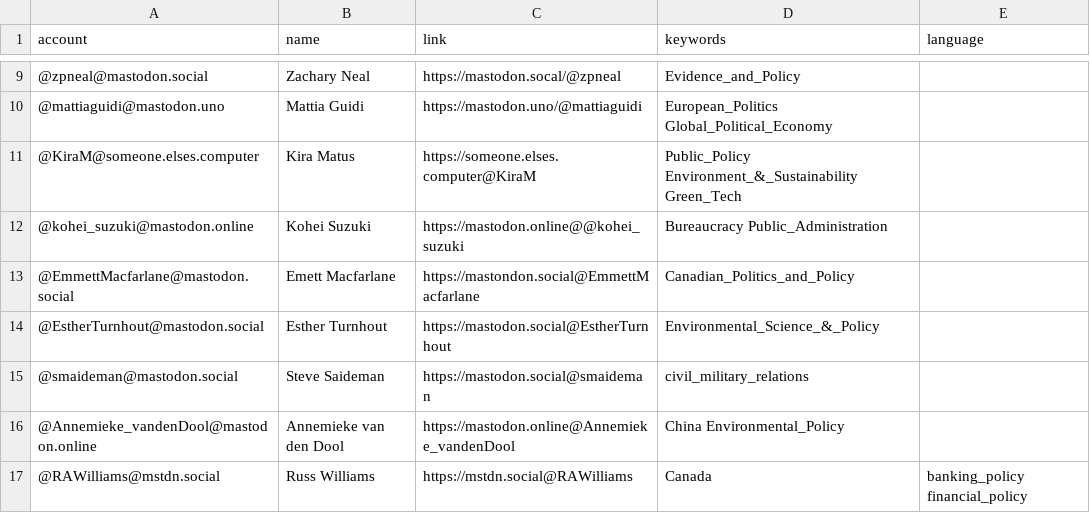
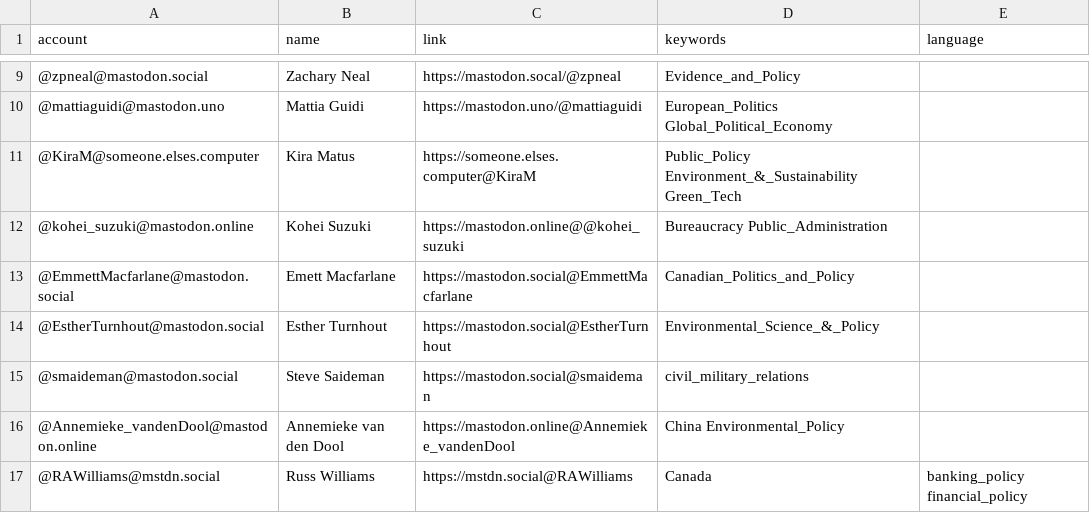
Before and after one commit to howlettm/Mastodon-Policy, a CSV file: resources/users.csv, drawn as a sheet; only a part is shown, gaps mark what is left out.

Commit message:
Update users.csv

```diff
--- a/resources/users.csv
+++ b/resources/users.csv
@@ -12,3 +12,3 @@ account,name,link,keywords,language
 @kohei_suzuki@mastodon.online,Kohei Suzuki,https://mastodon.online@@kohei_suzuki,Bureaucracy Public_Administration
-@EmmettMacfarlane@mastodon.social,Emett Macfarlane,https://mastondon.social@EmmettMacfarlane,Canadian_Politics_and_Policy
+@EmmettMacfarlane@mastodon.social,Emett Macfarlane,https://mastodon.social@EmmettMacfarlane,Canadian_Politics_and_Policy
 @EstherTurnhout@mastodon.social,Esther Turnhout,https://mastodon.social@EstherTurnhout,Environmental_Science_&_Policy
```
